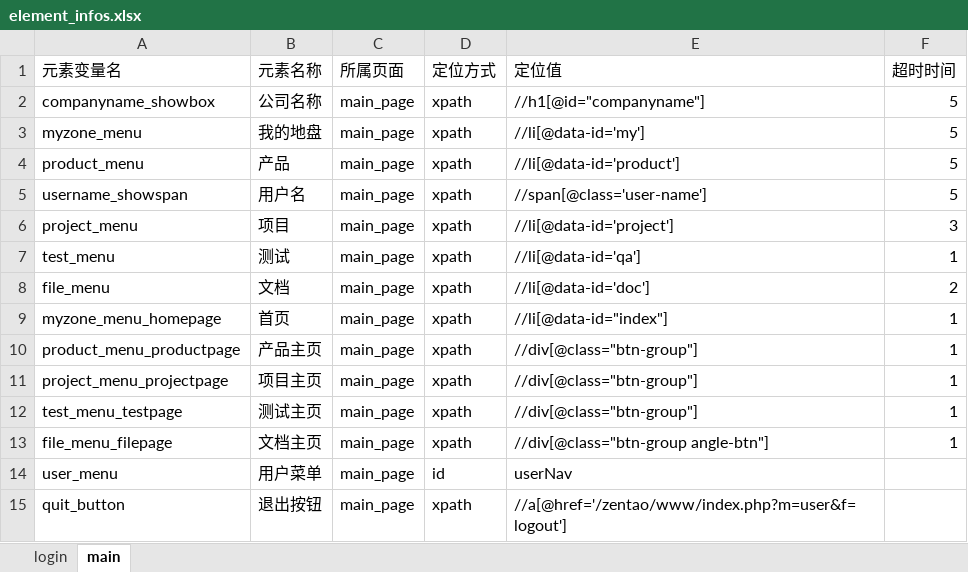
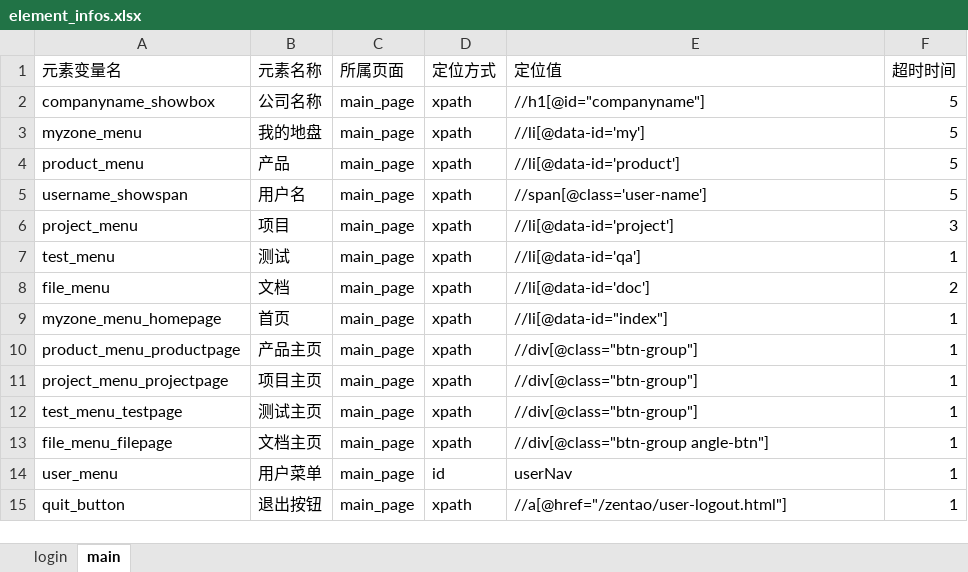
Before and after one commit to anqier-lala/PO_001, an Excel workbook: element_info_datas/element_infos.xlsx, sheet main, drawn as a sheet; values as stored, in another font and other column widths than the file's, no borders; the diff names each change by its address in the sheet, - before the commit and + after, or states it on an @@ line.

```diff
--- a/element_info_datas/element_infos.xlsx (sheet main)
+++ b/element_info_datas/element_infos.xlsx (sheet main)
-F14:F15 (超时时间): (empty)
+F14:F15 (超时时间): 1
-E15 (定位值): //a[@href='/zentao/www/index.php?m=user&f=logout']
+E15 (定位值): //a[@href="/zentao/user-logout.html"]
```
Also changed, not shown: 10 other files.
